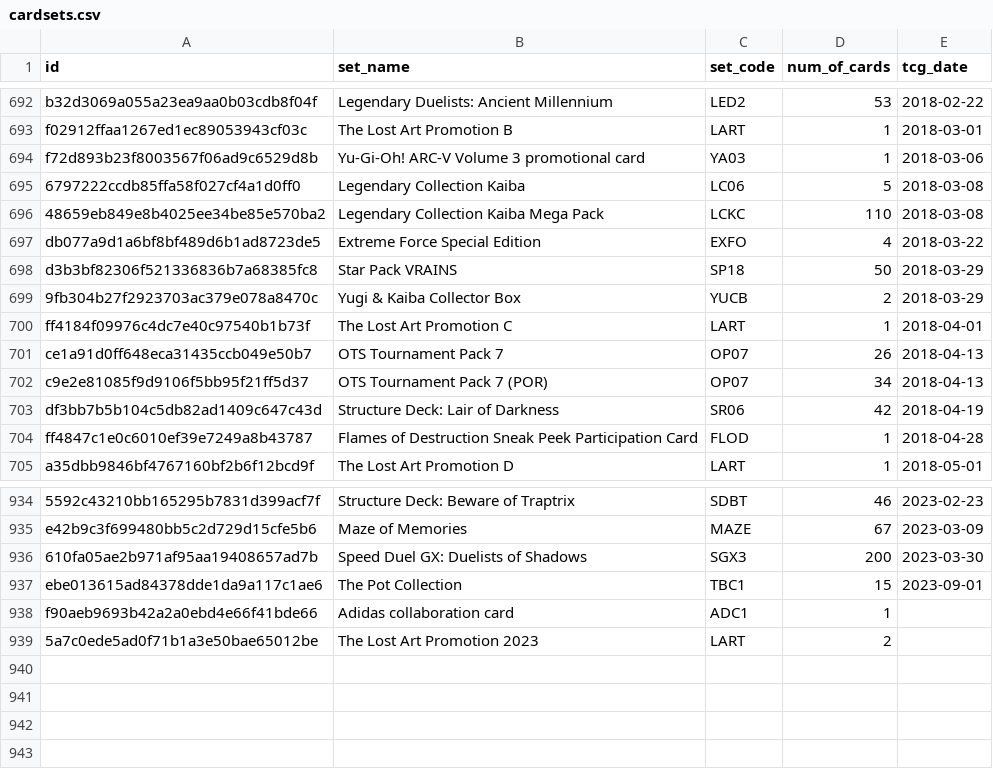
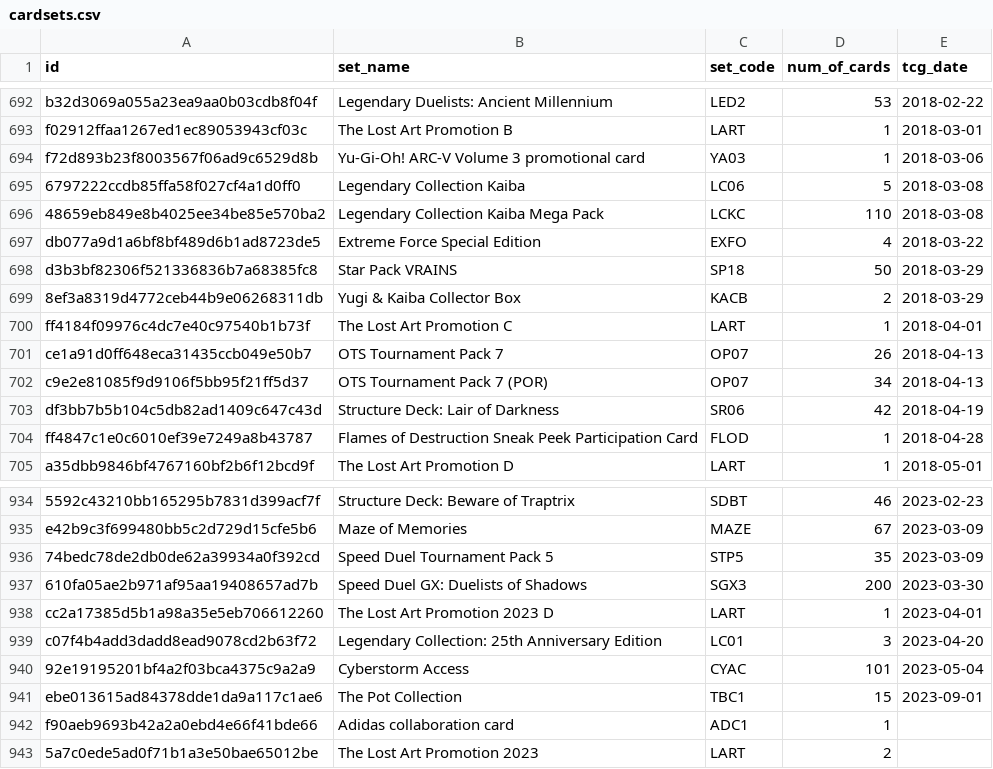
Before and after one commit to fferegrino/yu-gi-oh, a CSV file: data/cardsets.csv, drawn as a sheet; only a part is shown, gaps mark what is left out; the diff names each change by its address in the sheet, - before the commit and + after, or states it on an @@ line.

```diff
--- a/data/cardsets.csv
+++ b/data/cardsets.csv
-A699 (id): 9fb304b27f2923703ac379e078a8470c
+A699 (id): 8ef3a8319d4772ceb44b9e06268311db
-C699 (set_code): YUCB
+C699 (set_code): KACB
+row 936: 74bedc78de2db0de62a39934a0f392cd | Speed Duel Tournament Pack 5 | STP5 | 35 | 2023-03-09
+row 938: cc2a17385d5b1a98a35e5eb706612260 | The Lost Art Promotion 2023 D | LART | 1 | 2023-04-01
+row 939: c07f4b4add3dadd8ead9078cd2b63f72 | Legendary Collection: 25th Anniversary Edition | LC01 | 3 | 2023-04-20
+row 940: 92e19195201bf4a2f03bca4375c9a2a9 | Cyberstorm Access | CYAC | 101 | 2023-05-04
```
Also changed, not shown: 2 other files.
